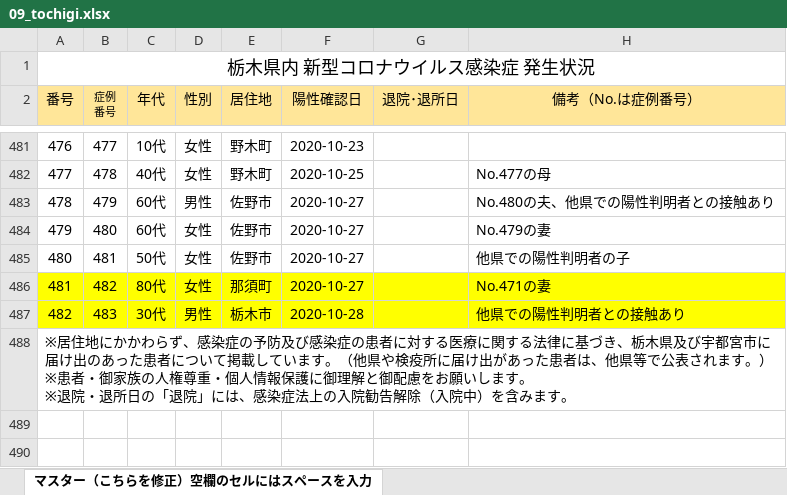
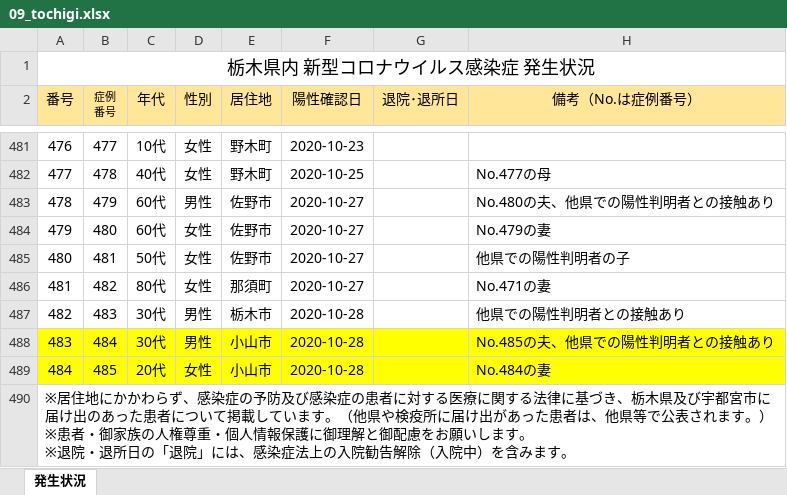
Before and after one commit to CalicoKater/covid-19, an Excel workbook: work/09_tochigi.xlsx, sheet 発生状況, drawn as a sheet; only a part is shown, gaps mark what is left out; values as stored, in another font and other column widths than the file's, no borders; charts and pictures not drawn; the diff names each change by its address in the sheet, - before the commit and + after, or states it on an @@ line.

```diff
--- a/work/09_tochigi.xlsx (sheet 発生状況)
+++ b/work/09_tochigi.xlsx (sheet 発生状況)
-sheet tab: マスター（こちらを修正）空欄のセルにはスペースを入力
+sheet tab: 発生状況
-A486:H487 fill: #FFFF00
+A486:H487 fill: none
+row 488: 483 | 484 | 30代 | 男性 | 小山市 | 2020-10-28 |  | No.485の夫、他県での陽性判明者との接触あり
+row 489: 484 | 485 | 20代 | 女性 | 小山市 | 2020-10-28 |  | No.484の妻
```
Also changed, not shown: 20 other files.
